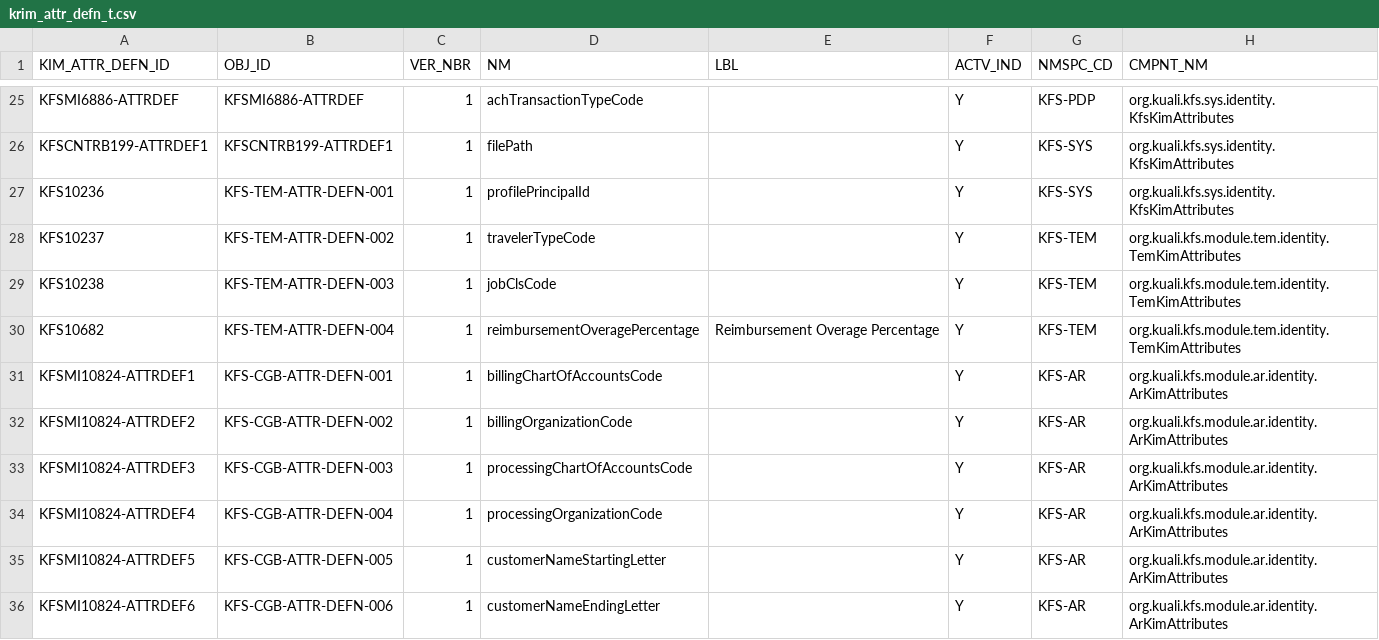
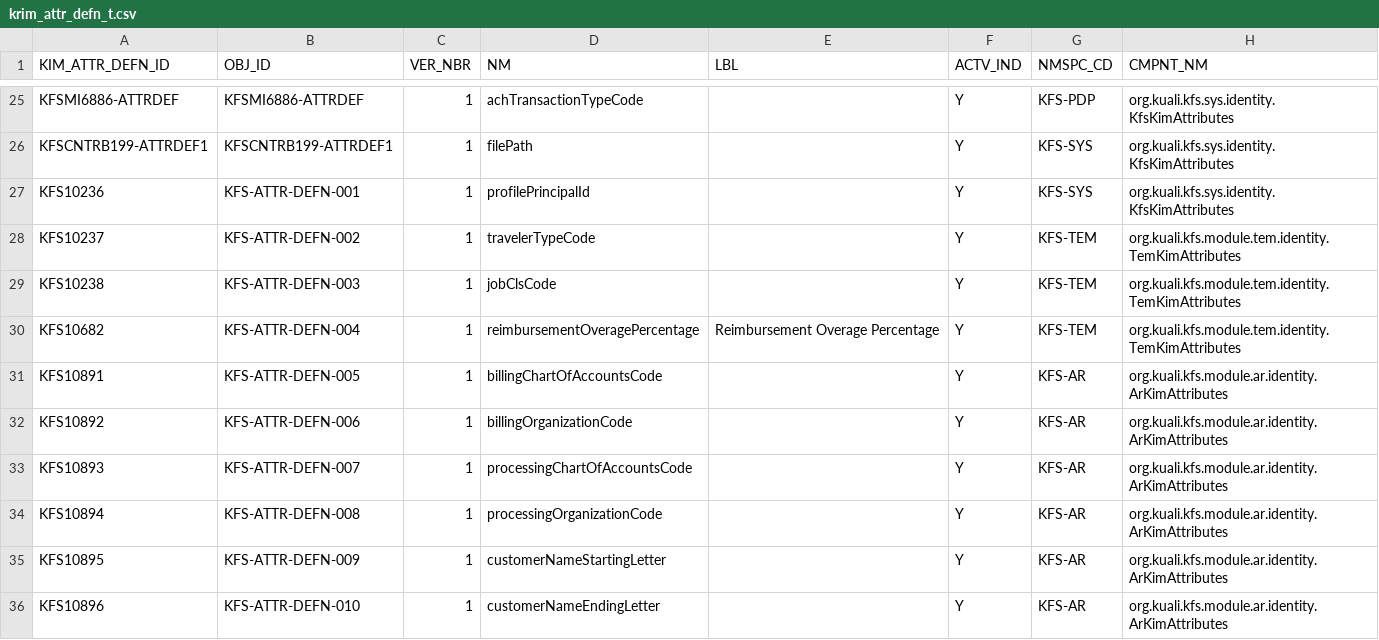
Before and after one commit to kuali/kfs, a CSV file: work/db/rice-data/bootstrap/krim_attr_defn_t.csv, drawn as a sheet; only a part is shown, gaps mark what is left out.

```diff
--- a/work/db/rice-data/bootstrap/krim_attr_defn_t.csv
+++ b/work/db/rice-data/bootstrap/krim_attr_defn_t.csv
@@ -26,11 +26,11 @@
 "KFSCNTRB199-ATTRDEF1","KFSCNTRB199-ATTRDEF1","1","filePath","","Y","KFS-SYS","org.kuali.kfs.sys.identity.KfsKimAttributes"
-"KFS10236","KFS-TEM-ATTR-DEFN-001","1","profilePrincipalId","","Y","KFS-SYS","org.kuali.kfs.sys.identity.KfsKimAttributes"
-"KFS10237","KFS-TEM-ATTR-DEFN-002","1","travelerTypeCode","","Y","KFS-TEM","org.kuali.kfs.module.tem.identity.TemKimAttributes"
-"KFS10238","KFS-TEM-ATTR-DEFN-003","1","jobClsCode","","Y","KFS-TEM","org.kuali.kfs.module.tem.identity.TemKimAttributes"
-"KFS10682","KFS-TEM-ATTR-DEFN-004","1","reimbursementOveragePercentage","Reimbursement Overage Percentage","Y","KFS-TEM","org.kuali.kfs.module.tem.identity.TemKimAttributes"
-"KFSMI10824-ATTRDEF1","KFS-CGB-ATTR-DEFN-001",1,"billingChartOfAccountsCode","","Y","KFS-AR","org.kuali.kfs.module.ar.identity.ArKimAttributes"
-"KFSMI10824-ATTRDEF2","KFS-CGB-ATTR-DEFN-002",1,"billingOrganizationCode","","Y","KFS-AR","org.kuali.kfs.module.ar.identity.ArKimAttributes"
-"KFSMI10824-ATTRDEF3","KFS-CGB-ATTR-DEFN-003",1,"processingChartOfAccountsCode","","Y","KFS-AR","org.kuali.kfs.module.ar.identity.ArKimAttributes"
-"KFSMI10824-ATTRDEF4","KFS-CGB-ATTR-DEFN-004",1,"processingOrganizationCode","","Y","KFS-AR","org.kuali.kfs.module.ar.identity.ArKimAttributes"
-"KFSMI10824-ATTRDEF5","KFS-CGB-ATTR-DEFN-005",1,"customerNameStartingLetter","","Y","KFS-AR","org.kuali.kfs.module.ar.identity.ArKimAttributes"
-"KFSMI10824-ATTRDEF6","KFS-CGB-ATTR-DEFN-006",1,"customerNameEndingLetter","","Y","KFS-AR","org.kuali.kfs.module.ar.identity.ArKimAttributes"
+"KFS10236","KFS-ATTR-DEFN-001","1","profilePrincipalId","","Y","KFS-SYS","org.kuali.kfs.sys.identity.KfsKimAttributes"
+"KFS10237","KFS-ATTR-DEFN-002","1","travelerTypeCode","","Y","KFS-TEM","org.kuali.kfs.module.tem.identity.TemKimAttributes"
+"KFS10238","KFS-ATTR-DEFN-003","1","jobClsCode","","Y","KFS-TEM","org.kuali.kfs.module.tem.identity.TemKimAttributes"
+"KFS10682","KFS-ATTR-DEFN-004","1","reimbursementOveragePercentage","Reimbursement Overage Percentage","Y","KFS-TEM","org.kuali.kfs.module.tem.identity.TemKimAttributes"
+"KFS10891","KFS-ATTR-DEFN-005",1,"billingChartOfAccountsCode","","Y","KFS-AR","org.kuali.kfs.module.ar.identity.ArKimAttributes"
+"KFS10892","KFS-ATTR-DEFN-006",1,"billingOrganizationCode","","Y","KFS-AR","org.kuali.kfs.module.ar.identity.ArKimAttributes"
+"KFS10893","KFS-ATTR-DEFN-007",1,"processingChartOfAccountsCode","","Y","KFS-AR","org.kuali.kfs.module.ar.identity.ArKimAttributes"
+"KFS10894","KFS-ATTR-DEFN-008",1,"processingOrganizationCode","","Y","KFS-AR","org.kuali.kfs.module.ar.identity.ArKimAttributes"
+"KFS10895","KFS-ATTR-DEFN-009",1,"customerNameStartingLetter","","Y","KFS-AR","org.kuali.kfs.module.ar.identity.ArKimAttributes"
+"KFS10896","KFS-ATTR-DEFN-010",1,"customerNameEndingLetter","","Y","KFS-AR","org.kuali.kfs.module.ar.identity.ArKimAttributes"
```
Also changed, not shown: work/db/rice-data/bootstrap/krim_perm_attr_data_t.csv, work/db/rice-data/bootstrap/krim_perm_t.csv, 9 other files.
